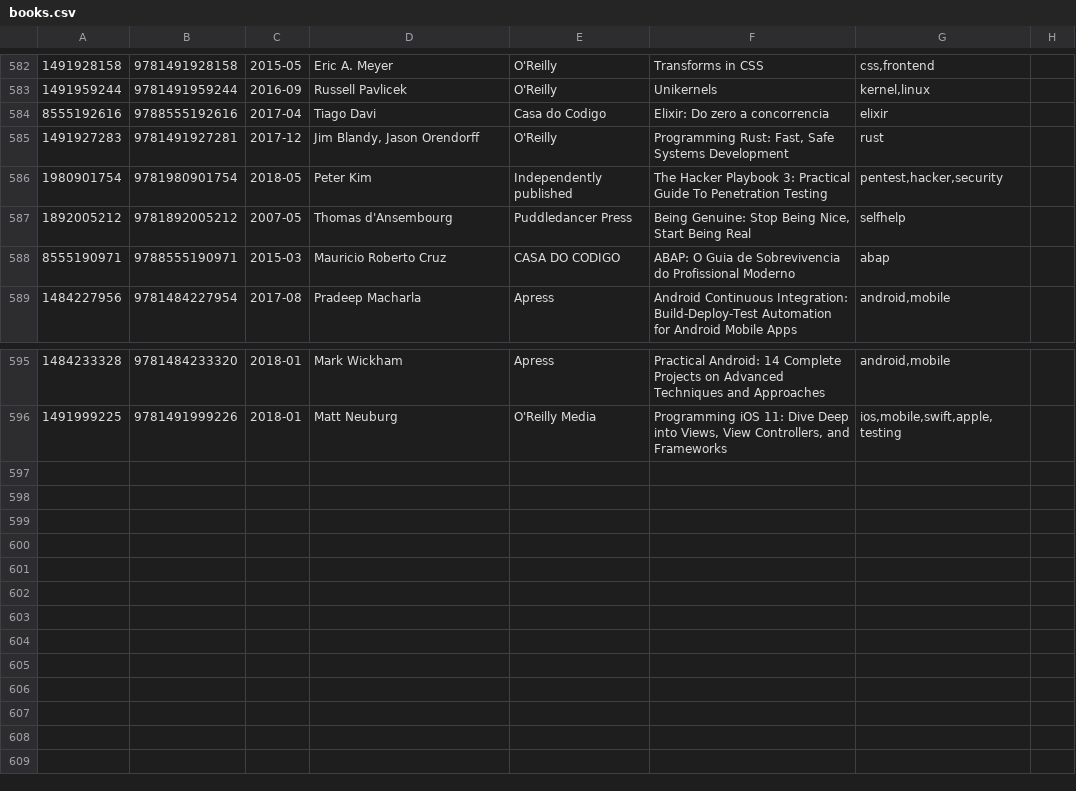
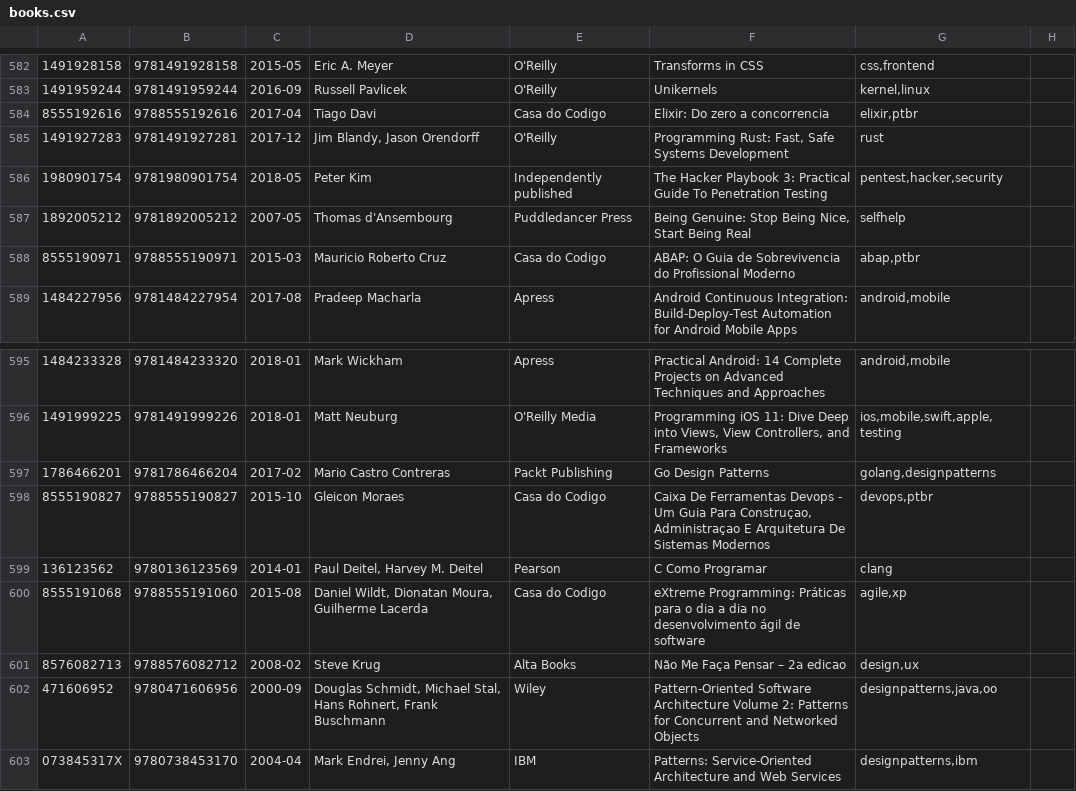
Before and after one commit to gustavohenrique/books, a CSV file: books.csv, drawn as a sheet; only a part is shown, gaps mark what is left out; the diff names each change by its address in the sheet, - before the commit and + after, or states it on an @@ line.

Commit message:
Add more books

```diff
--- a/books.csv
+++ b/books.csv
-G584: elixir
+G584: elixir,ptbr
-E588: CASA DO CODIGO
+E588: Casa do Codigo
-G588: abap
+G588: abap,ptbr
+row 597: 1786466201 | 9781786466204 | 2017-02 | Mario Castro Contreras | Packt Publishing | Go Design Patterns | golang,designpatterns
+row 598: 8555190827 | 9788555190827 | 2015-10 | Gleicon Moraes | Casa do Codigo | Caixa De Ferramentas Devops - Um Guia Para Construçao, Administraçao E Arquitetura De Sistemas Modernos | devops,ptbr
+row 599: 136123562 | 9780136123569 | 2014-01 | Paul Deitel, Harvey M. Deitel | Pearson | C Como Programar | clang
+row 600: 8555191068 | 9788555191060 | 2015-08 | Daniel Wildt, Dionatan Moura, Guilherme Lacerda | Casa do Codigo | eXtreme Programming: Práticas para o dia a dia no desenvolvimento ágil de software | agile,xp
+row 601: 8576082713 | 9788576082712 | 2008-02 | Steve Krug | Alta Books | Não Me Faça Pensar – 2a edicao | design,ux
+row 602: 471606952 | 9780471606956 | 2000-09 | Douglas Schmidt, Michael Stal, Hans Rohnert, Frank Buschmann | Wiley | Pattern-Oriented Software Architecture Volume 2: Patterns for Concurrent and Networked Objects | designpatterns,java,oo
+row 603: 073845317X | 9780738453170 | 2004-04 | Mark Endrei, Jenny Ang | IBM | Patterns: Service-Oriented Architecture and Web Services | designpatterns,ibm
```
Also changed, not shown: 8 other files.
